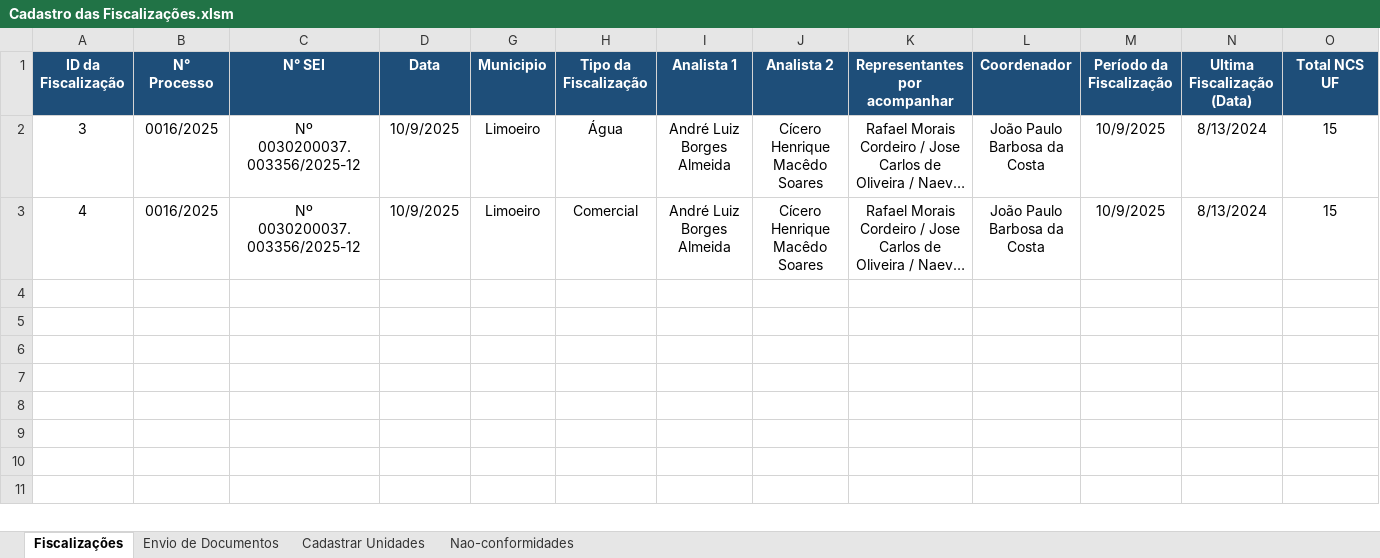
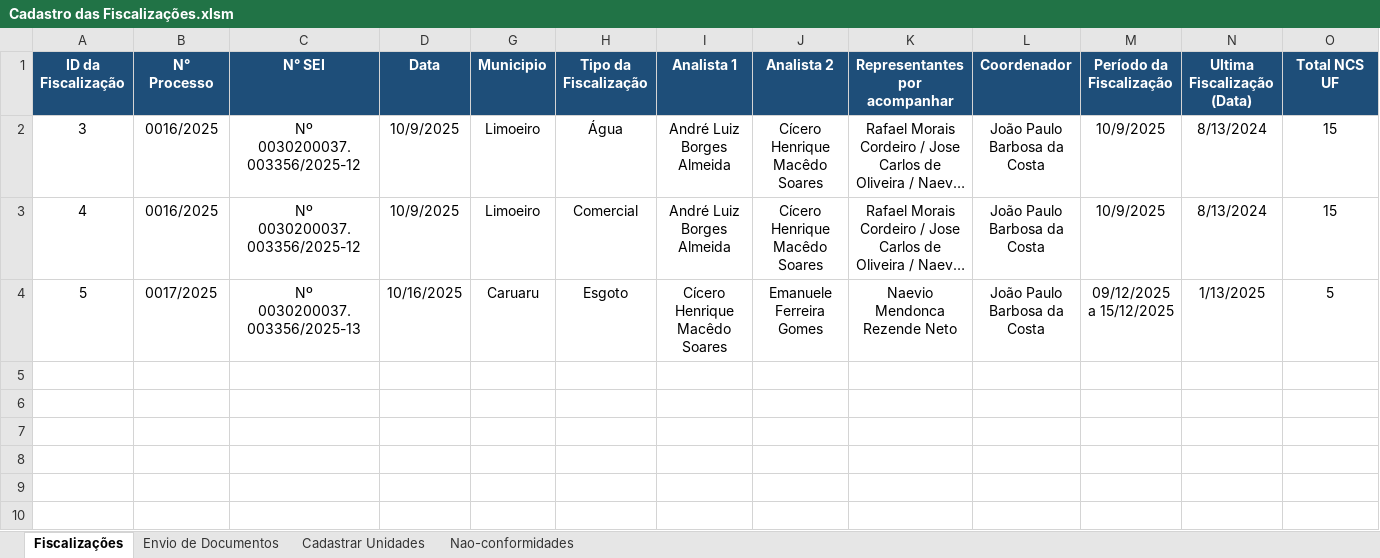
Before and after one commit to GustavoLino728/gerador-relatorio-saneamento, an Excel workbook: data/Cadastro das Fiscalizações.xlsm, sheet Fiscalizações, drawn as a sheet; only a part is shown; the shorter side is filled out with more unchanged rows; long unchanged cells end in …; values as stored, in another font and other column widths than the file's, no borders; table styles not drawn; rows hold the shown columns only; the diff names each change by its address in the sheet, - before the commit and + after, or states it on an @@ line.

```diff
--- a/data/Cadastro das Fiscalizações.xlsm (sheet Fiscalizações)
+++ b/data/Cadastro das Fiscalizações.xlsm (sheet Fiscalizações)
-row 4: (empty)
+row 4: 5 | 0017/2025 | Nº 0030200037.003356/2025-13 | 10/16/2025 | Caruaru | Esgoto | Cícero Henrique Macêdo Soares | Emanuele Ferreira Gomes | Naevio Mendonca Rezende Neto | João Paulo Barbosa da Costa | 09/12/2025 a 15/12/2025 | 1/13/2025 | 5
```
Also changed, not shown: sheet Nao-conformidades, hidden cells, 18 other files.
